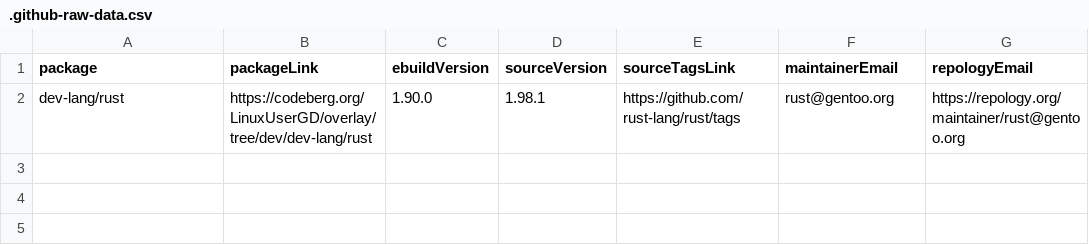
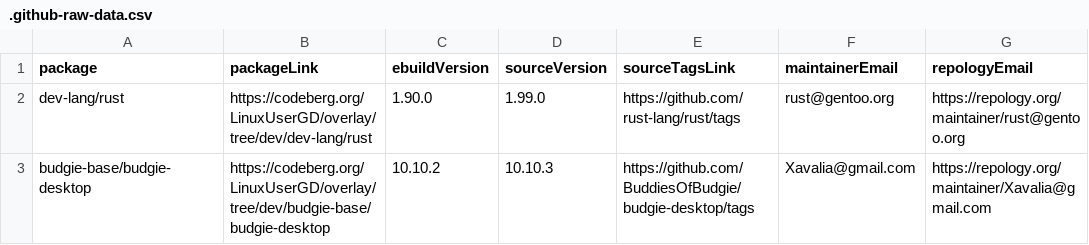
Before and after one commit to LinuxUserGD/gentoo-hit-list, a CSV file: .github-raw-data.csv, drawn as a sheet.

```diff
--- a/.github-raw-data.csv
+++ b/.github-raw-data.csv
@@ -1,2 +1,3 @@
 package,packageLink,ebuildVersion,sourceVersion,sourceTagsLink,maintainerEmail,repologyEmail
-dev-lang/rust,https://codeberg.org/LinuxUserGD/overlay/tree/dev/dev-lang/rust,1.90.0,1.98.1,https://github.com/rust-lang/rust/tags,rust@gentoo.org,https://repology.org/maintainer/rust@gentoo.org
+dev-lang/rust,https://codeberg.org/LinuxUserGD/overlay/tree/dev/dev-lang/rust,1.90.0,1.99.0,https://github.com/rust-lang/rust/tags,rust@gentoo.org,https://repology.org/maintainer/rust@gentoo.org
+budgie-base/budgie-desktop,https://codeberg.org/LinuxUserGD/overlay/tree/dev/budgie-base/budgie-desktop,10.10.2,10.10.3,https://github.com/BuddiesOfBudgie/budgie-desktop/tags,Xavalia@gmail.com,https://repology.org/maintainer/Xavalia@gmail.com
```
Also changed, not shown: 1 other file.
